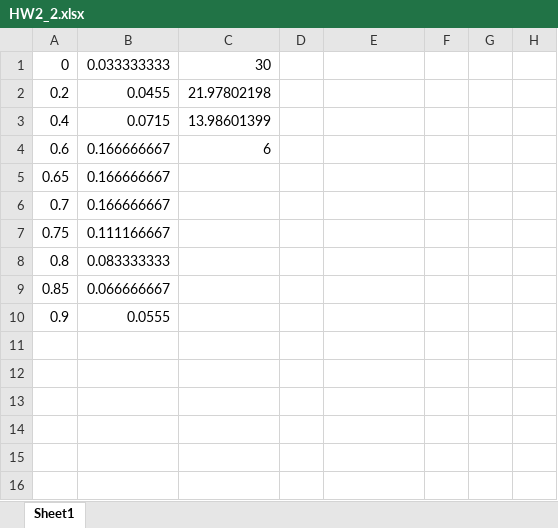
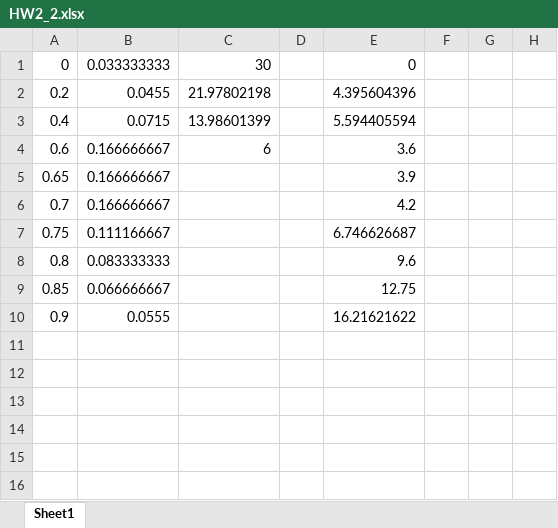
Before and after one commit to joshlwhitehead/school, an Excel workbook: Spring_2022/chemRxnEng/HW2_2.xlsx, sheet Sheet1, drawn as a sheet; only a part is shown; values as stored, in another font and other column widths than the file's, no borders; charts and pictures not drawn; the diff names each change by its address in the sheet, - before the commit and + after, or states it on an @@ line.

```diff
--- a/Spring_2022/chemRxnEng/HW2_2.xlsx (sheet Sheet1)
+++ b/Spring_2022/chemRxnEng/HW2_2.xlsx (sheet Sheet1)
-E1: (empty)
+E1: 0
-E2: (empty)
+E2: 4.395604396
-E3: (empty)
+E3: 5.594405594
-E4: (empty)
+E4: 3.6
-E5: (empty)
+E5: 3.9
-E6: (empty)
+E6: 4.2
-E7: (empty)
+E7: 6.746626687
-E8: (empty)
+E8: 9.6
-E9: (empty)
+E9: 12.75
-E10: (empty)
+E10: 16.21621622
```
Also changed, not shown: charts or pictures.
